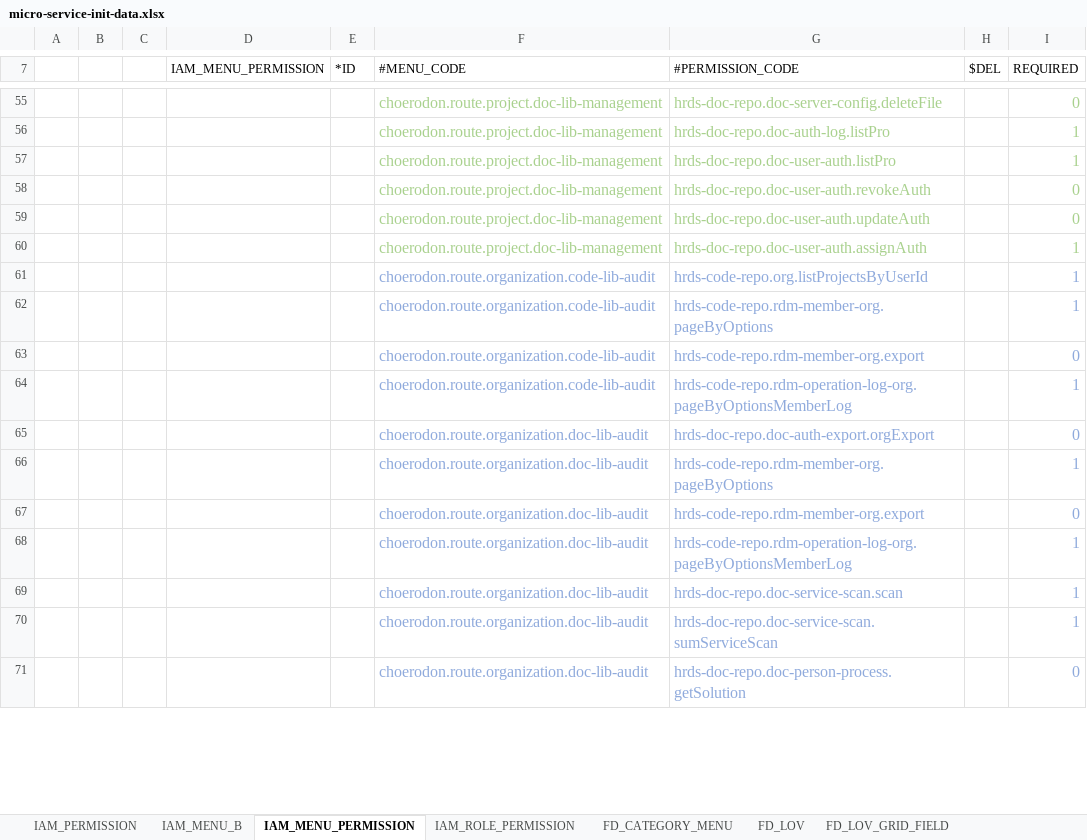
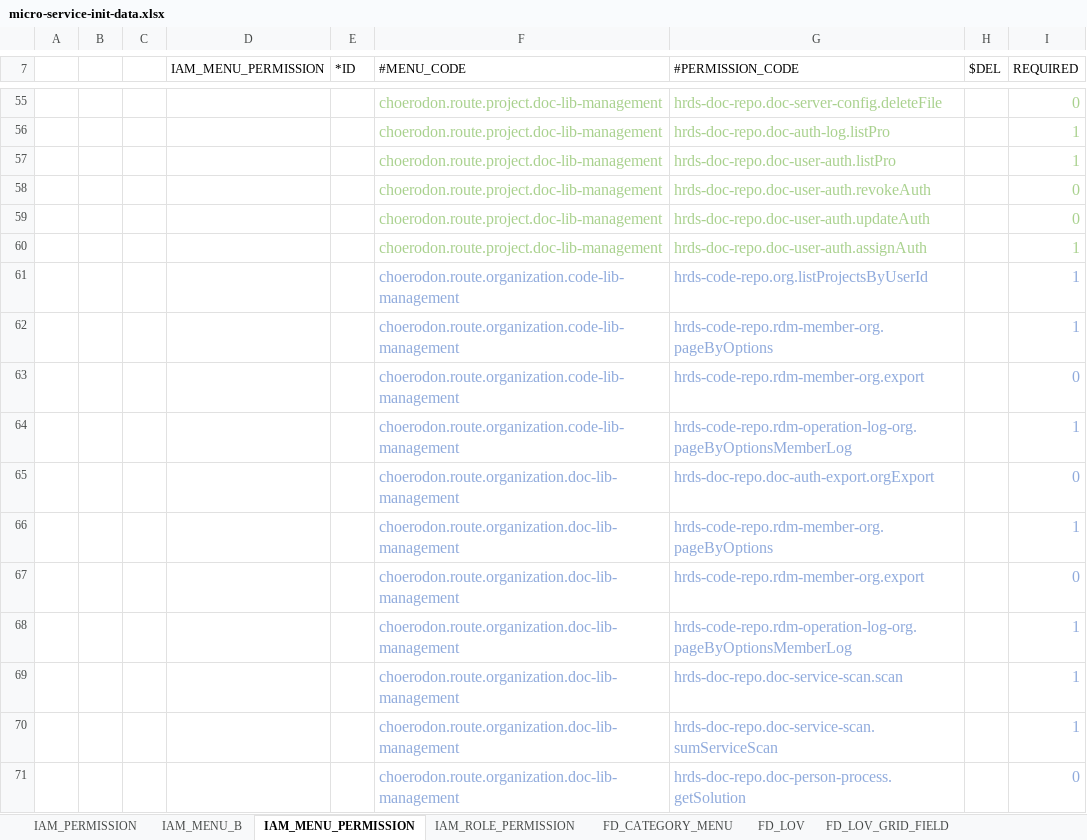
Before and after one commit to open-hand/code-repo-service, an Excel workbook: src/main/resources/script/meta/micro-service-init-data.xlsx, sheet IAM_MENU_PERMISSION, drawn as a sheet; only a part is shown, gaps mark what is left out; values as stored, in another font and other column widths than the file's, no borders; the diff covers the shown part only; the diff names each change by its address in the sheet, - before the commit and + after, or states it on an @@ line.

Commit message:
[FIX] 更新菜单

```diff
--- a/src/main/resources/script/meta/micro-service-init-data.xlsx (sheet IAM_MENU_PERMISSION)
+++ b/src/main/resources/script/meta/micro-service-init-data.xlsx (sheet IAM_MENU_PERMISSION)
-F61:F64 (#MENU_CODE): choerodon.route.organization.code-lib-audit
+F61:F64 (#MENU_CODE): choerodon.route.organization.code-lib-management
-F65:F71 (#MENU_CODE): choerodon.route.organization.doc-lib-audit
+F65:F71 (#MENU_CODE): choerodon.route.organization.doc-lib-management
```
Also changed, not shown: 11 edited cells elsewhere in this sheet, sheet FD_CATEGORY_MENU, sheet IAM_MENU_B, sheet IAM_ROLE_PERMISSION.
